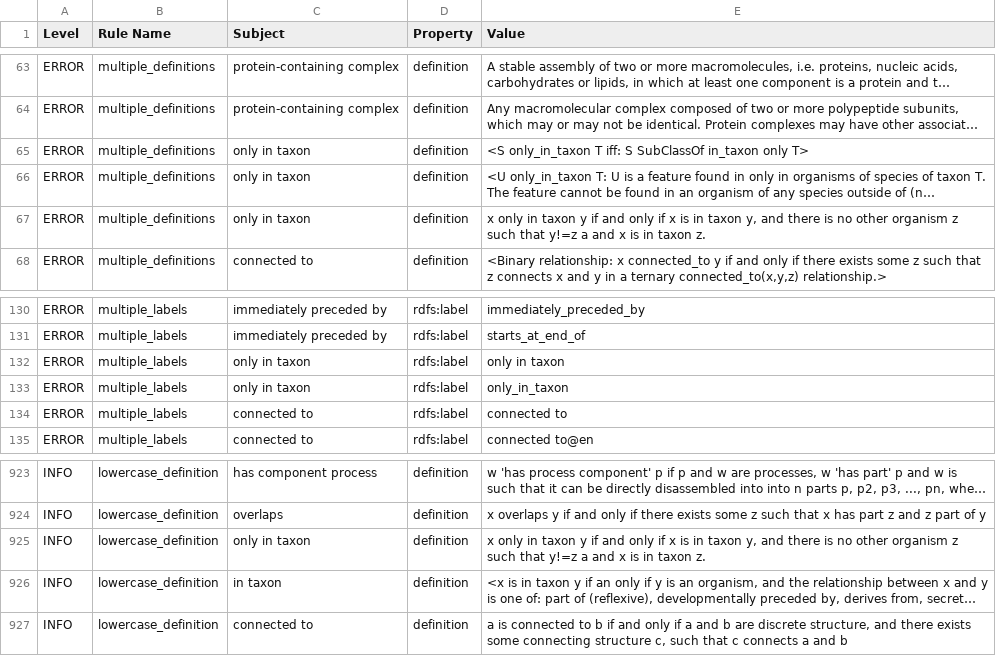
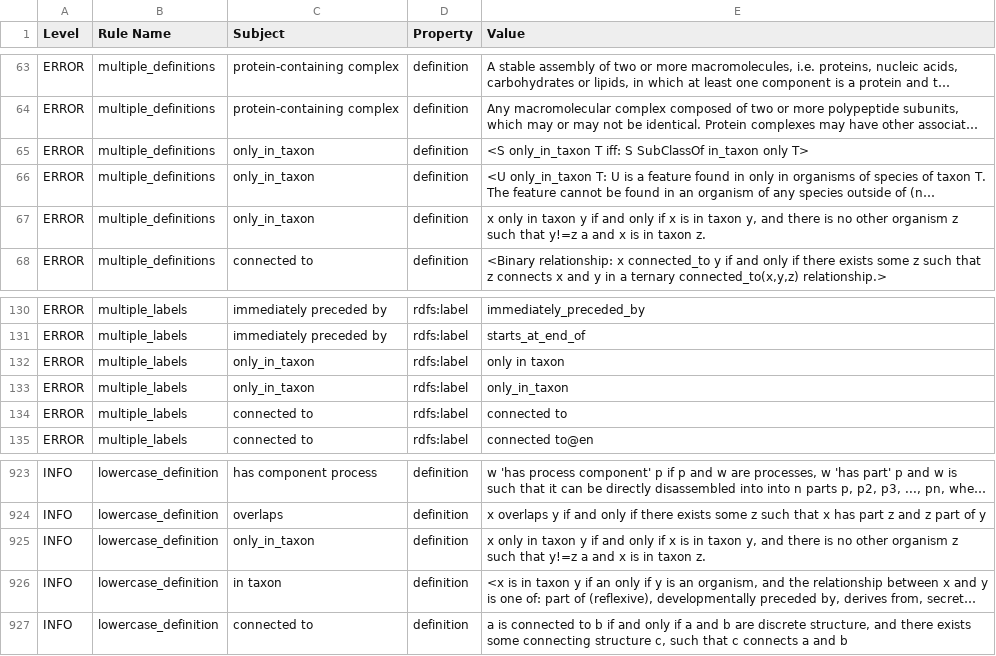
Before and after one commit to obophenotype/c-elegans-phenotype-ontology, a TSV file: reports/wbphenotype.owl-obo-report.tsv, drawn as a sheet; only a part is shown, gaps mark what is left out; long unchanged cells end in …; the diff names each change by its address in the sheet, - before the commit and + after, or states it on an @@ line.

```diff
--- a/reports/wbphenotype.owl-obo-report.tsv
+++ b/reports/wbphenotype.owl-obo-report.tsv
-C65:C67 (Subject): only in taxon
+C65:C67 (Subject): only_in_taxon
-C132:C133 (Subject): only in taxon
+C132:C133 (Subject): only_in_taxon
-C925 (Subject): only in taxon
+C925 (Subject): only_in_taxon
```
Also changed, not shown: src/ontology/reports/wbphenotype.owl-obo-report.tsv, 55 other files.
